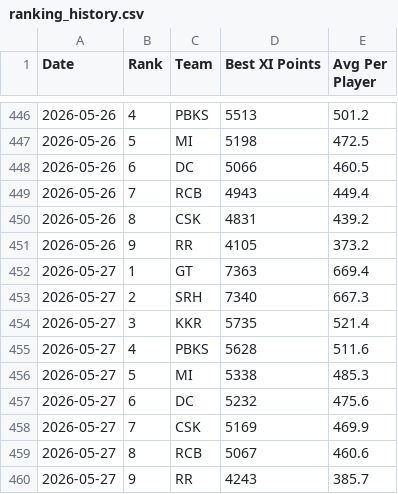
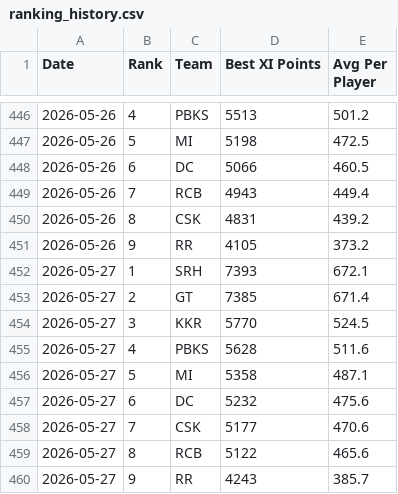
Before and after one commit to Malyala-Meghamsh/ipl-fantasy-league, a CSV file: ranking_history.csv, drawn as a sheet; only a part is shown, gaps mark what is left out.

```diff
--- a/ranking_history.csv
+++ b/ranking_history.csv
@@ -451,10 +451,10 @@ Date,Rank,Team,Best XI Points,Avg Per Player
 2026-05-26,9,RR,4105,373.2
-2026-05-27,1,GT,7363,669.4
-2026-05-27,2,SRH,7340,667.3
-2026-05-27,3,KKR,5735,521.4
+2026-05-27,1,SRH,7393,672.1
+2026-05-27,2,GT,7385,671.4
+2026-05-27,3,KKR,5770,524.5
 2026-05-27,4,PBKS,5628,511.6
-2026-05-27,5,MI,5338,485.3
+2026-05-27,5,MI,5358,487.1
 2026-05-27,6,DC,5232,475.6
-2026-05-27,7,CSK,5169,469.9
-2026-05-27,8,RCB,5067,460.6
+2026-05-27,7,CSK,5177,470.6
+2026-05-27,8,RCB,5122,465.6
 2026-05-27,9,RR,4243,385.7
```
Also changed, not shown: ipl_fantasy_stats_2026-05-27.csv, 3 other files.
